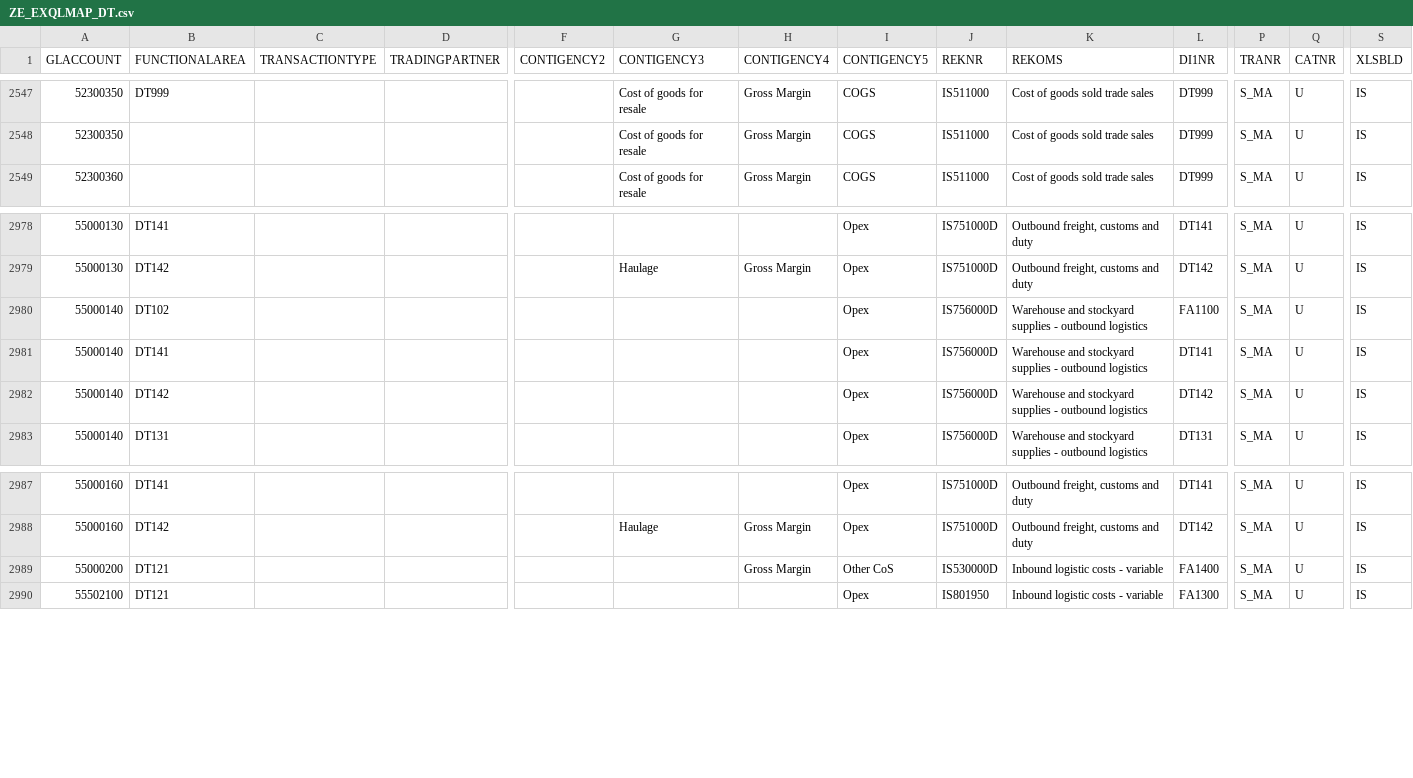
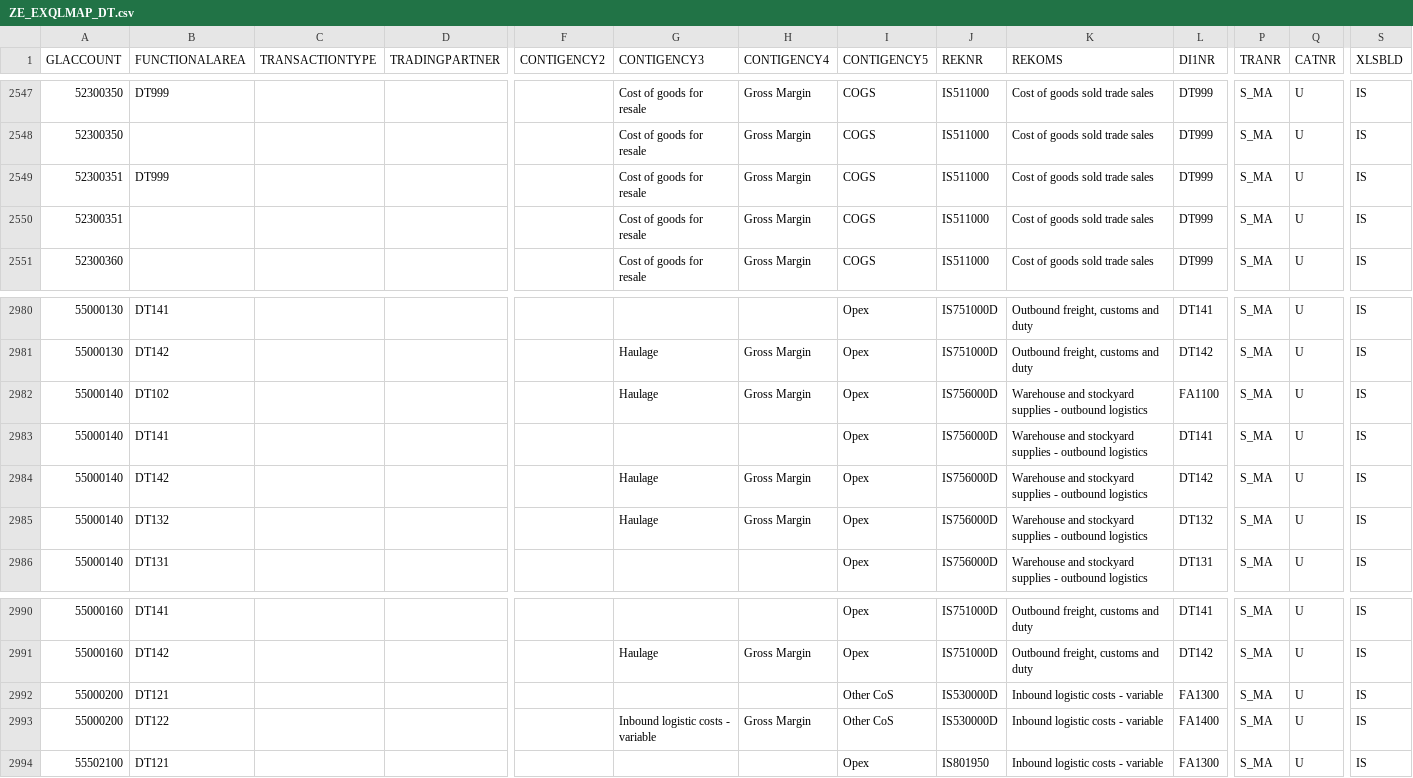
Before and after one commit to szubalii/leviat-data-and-analytics, a CSV file: synapse-dwh/syndw_xxxx_sls_d_euw_001/Master Data/ZE_EXQLMAP_DT.csv, drawn as a sheet; only a part is shown, gaps mark what is left out; addresses are those after the commit; rows hold the shown columns only; the diff covers the shown part only; the diff names each change by its address in the sheet, - before the commit and + after, or states it on an @@ line.

```diff
--- a/synapse-dwh/syndw_xxxx_sls_d_euw_001/Master Data/ZE_EXQLMAP_DT.csv
+++ b/synapse-dwh/syndw_xxxx_sls_d_euw_001/Master Data/ZE_EXQLMAP_DT.csv
+row 2549: 52300351 | DT999 |  |  |  | Cost of goods for resale | Gross Margin | COGS | IS511000 | Cost of goods sold trade sales | DT999 | S_MA | U | IS
+row 2550: 52300351 |  |  |  |  | Cost of goods for resale | Gross Margin | COGS | IS511000 | Cost of goods sold trade sales | DT999 | S_MA | U | IS
-G2982 (CONTIGENCY3): (empty)
+G2982 (CONTIGENCY3): Haulage
-H2982 (CONTIGENCY4): (empty)
+H2982 (CONTIGENCY4): Gross Margin
-G2984 (CONTIGENCY3): (empty)
+G2984 (CONTIGENCY3): Haulage
-H2984 (CONTIGENCY4): (empty)
+H2984 (CONTIGENCY4): Gross Margin
+row 2985: 55000140 | DT132 |  |  |  | Haulage | Gross Margin | Opex | IS756000D | Warehouse and stockyard supplies - outbound logistics | DT132 | S_MA | U | IS
+row 2992: 55000200 | DT121 |  |  |  |  |  | Other CoS | IS530000D | Inbound logistic costs - variable | FA1300 | S_MA | U | IS
-B2993 (FUNCTIONALAREA): DT121
+B2993 (FUNCTIONALAREA): DT122
-G2993 (CONTIGENCY3): (empty)
+G2993 (CONTIGENCY3): Inbound logistic costs - variable
```
Also changed, not shown: 2 added rows and 40 edited cells elsewhere in this file.
